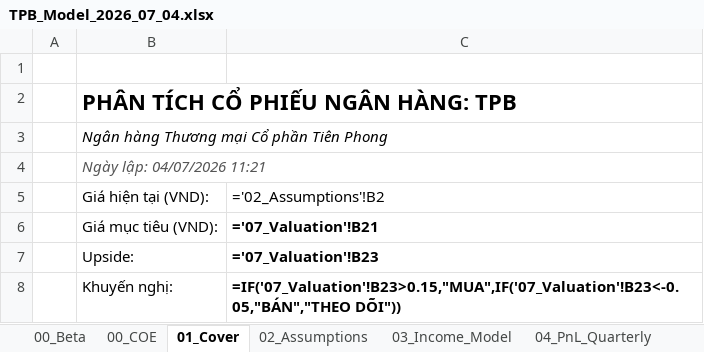
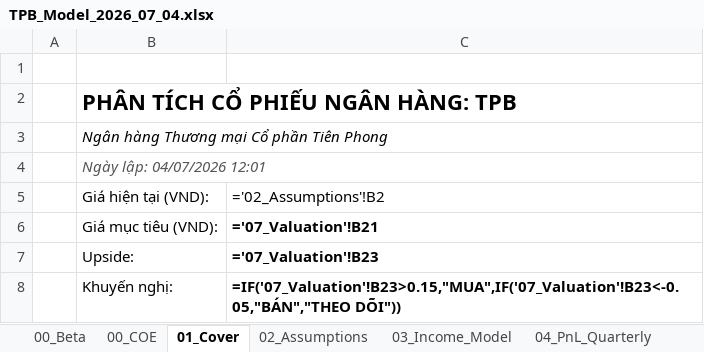
Before and after one commit to Truongutc/Phan-tich-FA, an Excel workbook: Bao cao/TPB/TPB_Model_2026_07_04.xlsx, sheet 01_Cover, drawn as a sheet; values as stored, in another font and other column widths than the file's, no borders; formulas without a stored value are shown as written; the diff names each change by its address in the sheet, - before the commit and + after, or states it on an @@ line.

```diff
--- a/Bao cao/TPB/TPB_Model_2026_07_04.xlsx (sheet 01_Cover)
+++ b/Bao cao/TPB/TPB_Model_2026_07_04.xlsx (sheet 01_Cover)
-B4: Ngày lập: 04/07/2026 11:21
+B4: Ngày lập: 04/07/2026 12:01
```
Also changed, not shown: 25 other files.
